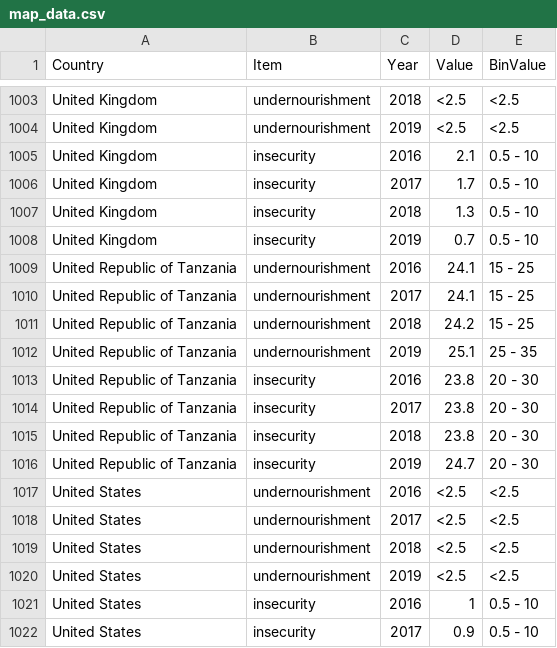
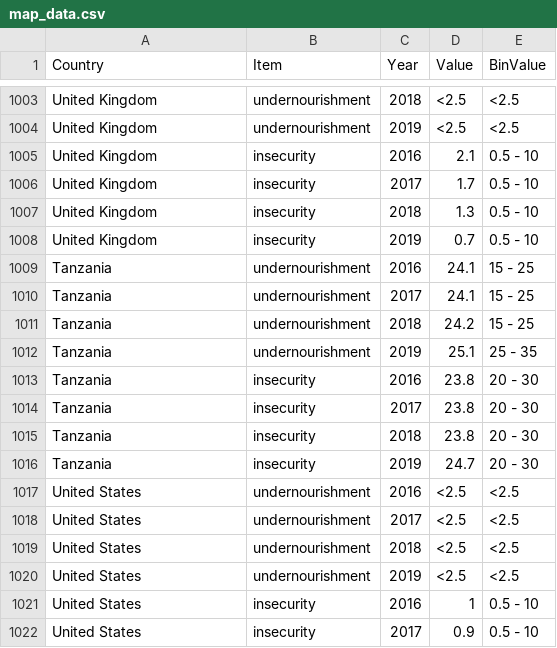
Before and after one commit to vgoh1/3179-map, a CSV file: data/map_data.csv, drawn as a sheet; only a part is shown, gaps mark what is left out.

Commit message:
Rename Tanzania

```diff
--- a/data/map_data.csv
+++ b/data/map_data.csv
@@ -1008,10 +1008,10 @@ United Kingdom,insecurity,2018,1.3,0.5 - 10
 United Kingdom,insecurity,2019,0.7,0.5 - 10
-United Republic of Tanzania,undernourishment,2016,24.1,15 - 25
-United Republic of Tanzania,undernourishment,2017,24.1,15 - 25
-United Republic of Tanzania,undernourishment,2018,24.2,15 - 25
-United Republic of Tanzania,undernourishment,2019,25.1,25 - 35
-United Republic of Tanzania,insecurity,2016,23.8,20 - 30
-United Republic of Tanzania,insecurity,2017,23.8,20 - 30
-United Republic of Tanzania,insecurity,2018,23.8,20 - 30
-United Republic of Tanzania,insecurity,2019,24.7,20 - 30
+Tanzania,undernourishment,2016,24.1,15 - 25
+Tanzania,undernourishment,2017,24.1,15 - 25
+Tanzania,undernourishment,2018,24.2,15 - 25
+Tanzania,undernourishment,2019,25.1,25 - 35
+Tanzania,insecurity,2016,23.8,20 - 30
+Tanzania,insecurity,2017,23.8,20 - 30
+Tanzania,insecurity,2018,23.8,20 - 30
+Tanzania,insecurity,2019,24.7,20 - 30
 United States,undernourishment,2016,<2.5,<2.5
```
